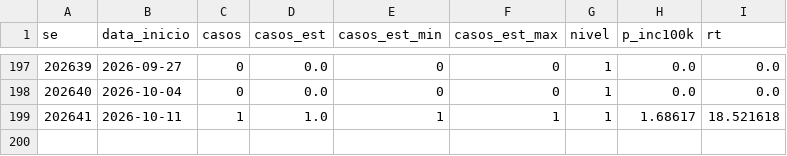
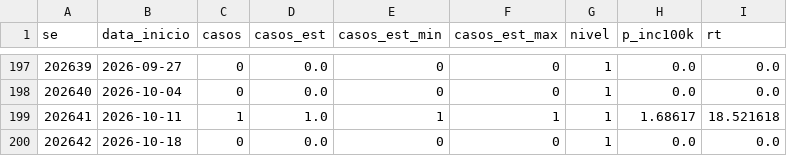
Before and after one commit to civisbr/porto-feliz-em-dados, a CSV file: data/raw/infodengue/chikungunya.csv, drawn as a sheet; only a part is shown, gaps mark what is left out; the diff names each change by its address in the sheet, - before the commit and + after, or states it on an @@ line.

```diff
--- a/data/raw/infodengue/chikungunya.csv
+++ b/data/raw/infodengue/chikungunya.csv
+row 200: 202642 | 2026-10-18 | 0 | 0.0 | 0 | 0 | 1 | 0.0 | 0.0
```
Also changed, not shown: data/raw/infodengue/dengue.csv, 2 other files.
